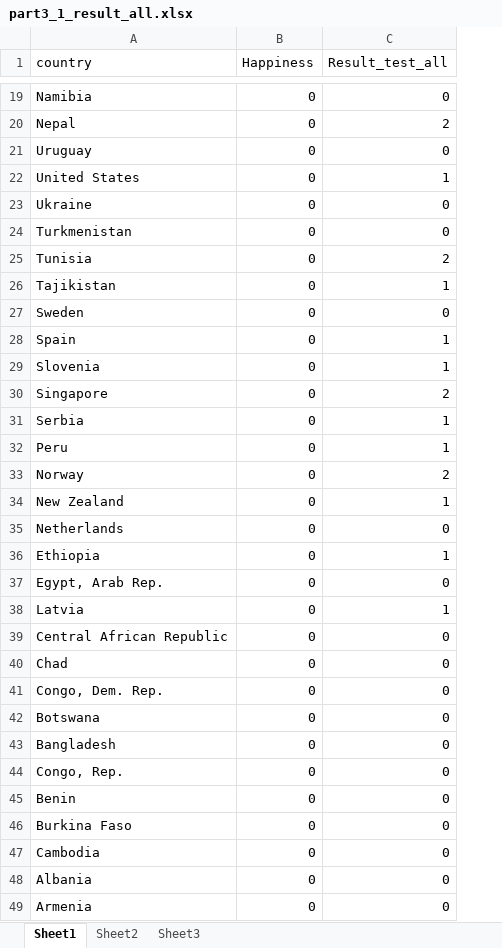
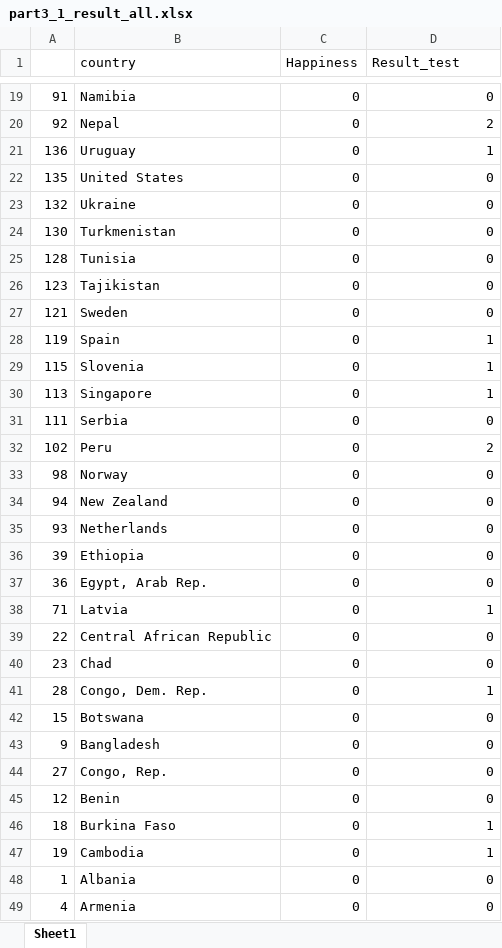
Before and after one commit to pant411/final_stat_pant, an Excel workbook: process_data/part3_1_result_all.xlsx, sheet Sheet1, drawn as a sheet; only a part is shown, gaps mark what is left out; values as stored, in another font and other column widths than the file's, no cell formats; addresses are those after the commit; the diff covers the shown part only; the diff names each change by its address in the sheet, - before the commit and + after, or states it on an @@ line.

```diff
--- a/process_data/part3_1_result_all.xlsx (sheet Sheet1)
+++ b/process_data/part3_1_result_all.xlsx (sheet Sheet1)
-sheet tab: Sheet2
-sheet tab: Sheet3
+column A, rows 19-49: 91 | 92 | 136 | 135 | 132 | 130 | 128 | 123 | 121 | 119 | 115 | 113 | 111 | 102 | 98 | 94 | 93 | 39 | 36 | 71 | 22 | 23 | 28 | 15 | 9 | 27 | 12 | 18 | 19 | 1 | 4
-D1: Result_test_all
+D1: Result_test
-D21 (Result_test): 0
+D21 (Result_test): 1
-D22 (Result_test): 1
+D22 (Result_test): 0
-D25 (Result_test): 2
+D25 (Result_test): 0
-D26 (Result_test): 1
+D26 (Result_test): 0
-D30 (Result_test): 2
+D30 (Result_test): 1
-D31 (Result_test): 1
+D31 (Result_test): 0
-D32 (Result_test): 1
+D32 (Result_test): 2
-D33 (Result_test): 2
+D33 (Result_test): 0
-D34 (Result_test): 1
+D34 (Result_test): 0
-D36 (Result_test): 1
+D36 (Result_test): 0
-D41 (Result_test): 0
+D41 (Result_test): 1
-D46:D47 (Result_test): 0
+D46:D47 (Result_test): 1
```
Also changed, not shown: 44 edited cells elsewhere in this sheet, cell formats, 5 other files.
